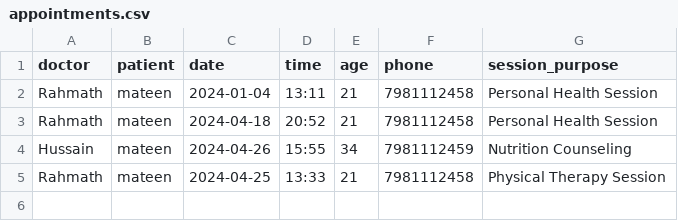
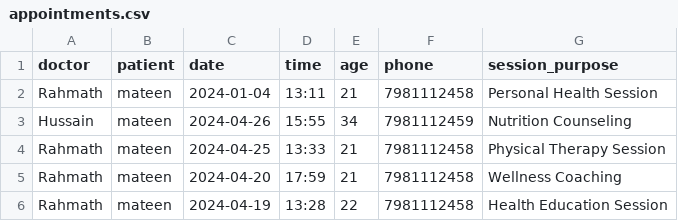
Before and after one commit to venaxin/HealthAI-Connect, a CSV file: database/appointments.csv, drawn as a sheet; removed rows and columns are numbered as before the commit, all else as after; the diff names each change by its address in the sheet, - before the commit and + after, or states it on an @@ line.

```diff
--- a/database/appointments.csv
+++ b/database/appointments.csv
-row 3: Rahmath | mateen | 2024-04-18 | 20:52 | 21 | 7981112458 | Personal Health Session
+row 5: Rahmath | mateen | 2024-04-20 | 17:59 | 21 | 7981112458 | Wellness Coaching
+row 6: Rahmath | mateen | 2024-04-19 | 13:28 | 22 | 7981112458 | Health Education Session
```
Also changed, not shown: database/Accepted_appointments.csv, 29 other files.
